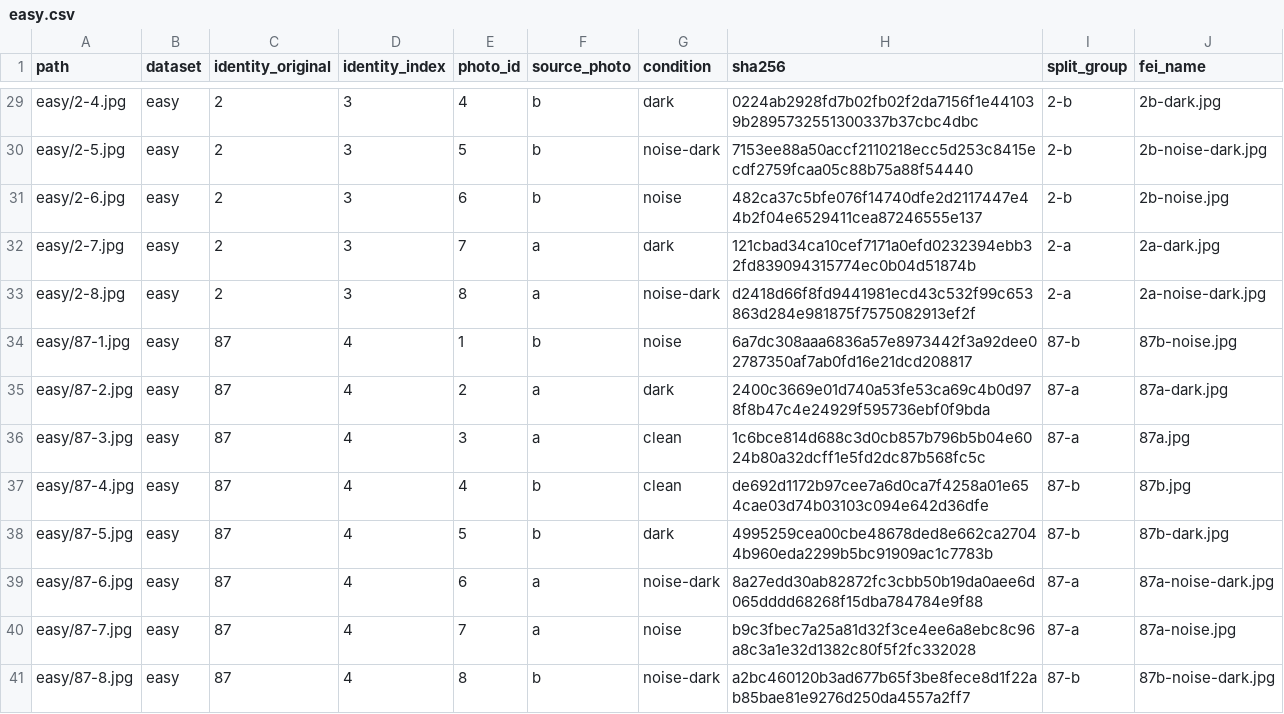
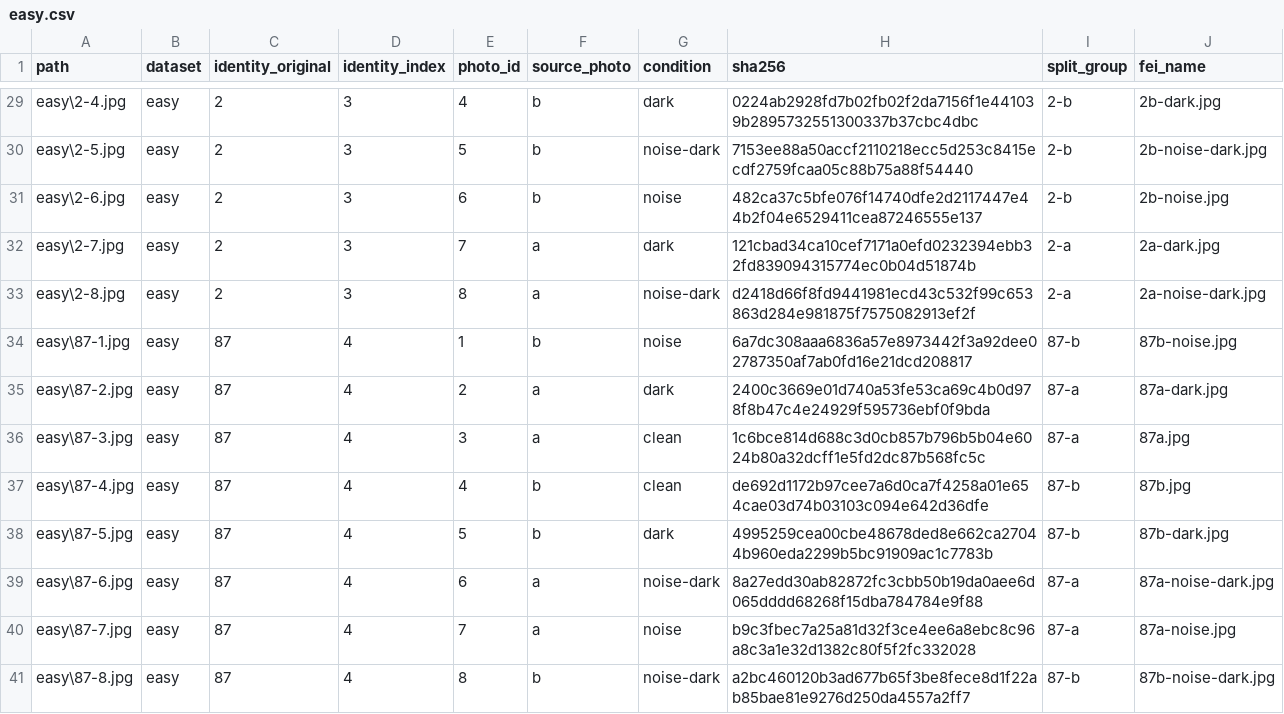
Before and after one commit to Gustavocurty/faceRecognizer, a CSV file: artifacts/manifests/easy.csv, drawn as a sheet; only a part is shown, gaps mark what is left out; the diff covers the shown part only; the diff names each change by its address in the sheet, - before the commit and + after, or states it on an @@ line.

```diff
--- a/artifacts/manifests/easy.csv
+++ b/artifacts/manifests/easy.csv
-A29 (path): easy/2-4.jpg
+A29 (path): easy\2-4.jpg
-A30 (path): easy/2-5.jpg
+A30 (path): easy\2-5.jpg
-A31 (path): easy/2-6.jpg
+A31 (path): easy\2-6.jpg
-A32 (path): easy/2-7.jpg
+A32 (path): easy\2-7.jpg
-A33 (path): easy/2-8.jpg
+A33 (path): easy\2-8.jpg
-A34 (path): easy/87-1.jpg
+A34 (path): easy\87-1.jpg
-A35 (path): easy/87-2.jpg
+A35 (path): easy\87-2.jpg
-A36 (path): easy/87-3.jpg
+A36 (path): easy\87-3.jpg
-A37 (path): easy/87-4.jpg
+A37 (path): easy\87-4.jpg
-A38 (path): easy/87-5.jpg
+A38 (path): easy\87-5.jpg
-A39 (path): easy/87-6.jpg
+A39 (path): easy\87-6.jpg
-A40 (path): easy/87-7.jpg
+A40 (path): easy\87-7.jpg
-A41 (path): easy/87-8.jpg
+A41 (path): easy\87-8.jpg
```
Also changed, not shown: 27 edited cells elsewhere in this file, 19 other files.
